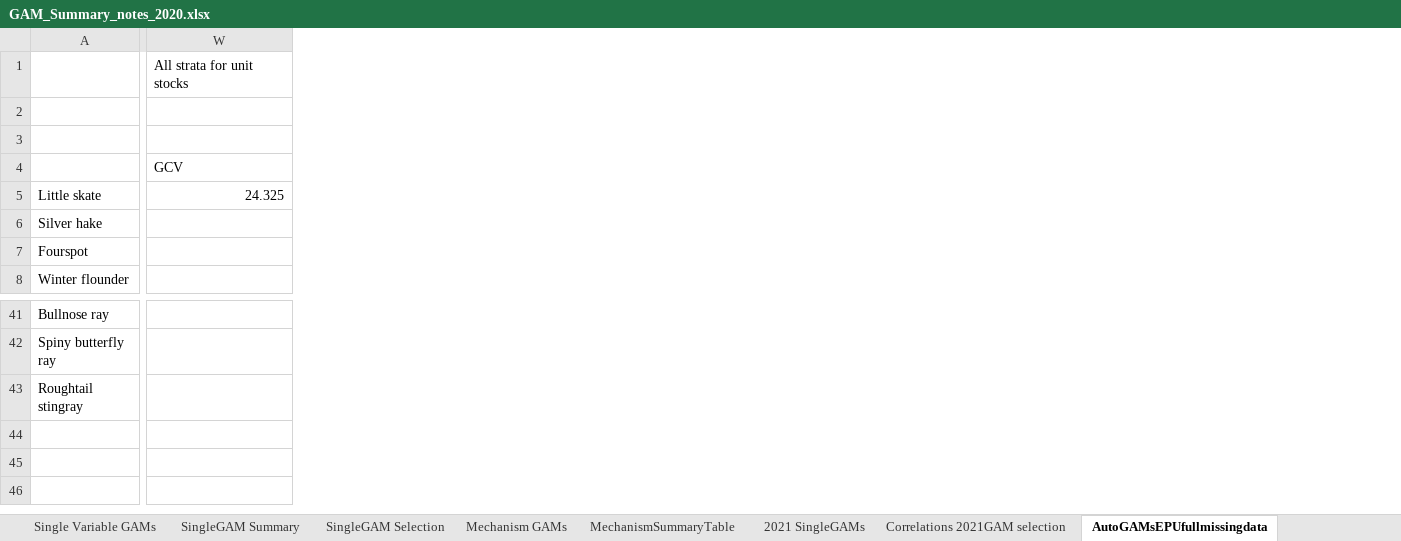
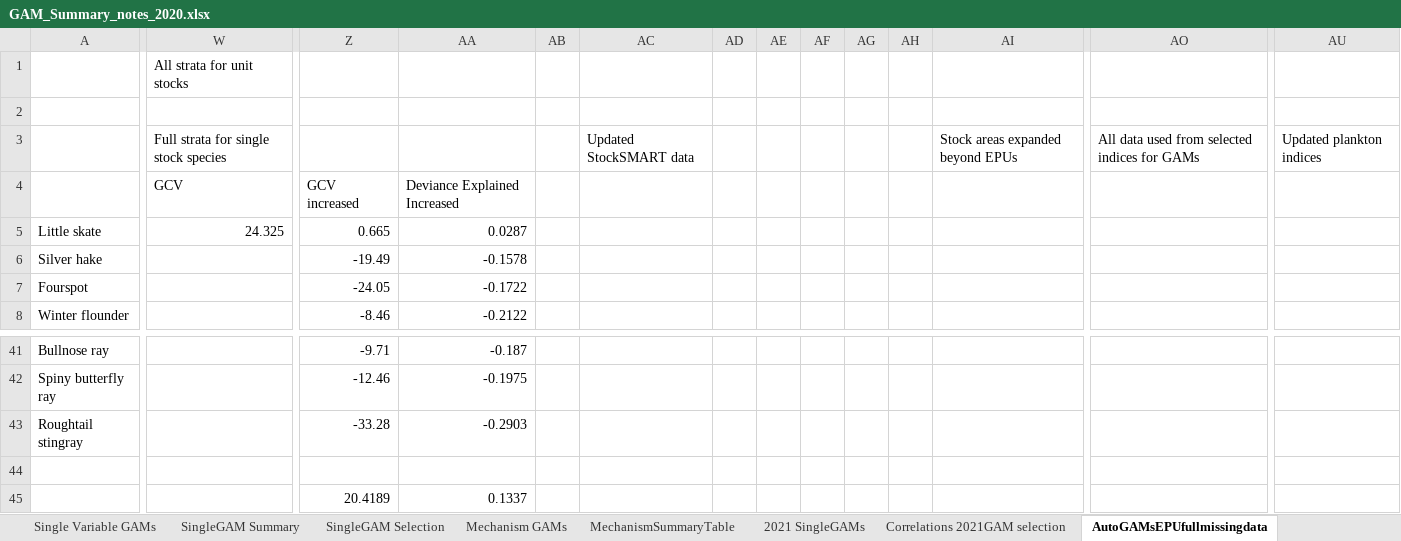
Before and after one commit to Laurels1/Condition, an Excel workbook: GAM_Summary_notes_2020.xlsx, sheet AutoGAMsEPUfullmissingdata, drawn as a sheet; only a part is shown, gaps mark what is left out; values as stored, in another font and other column widths than the file's, no borders; conditional formats not drawn; rows hold the shown columns only; the diff covers the shown part only; the diff names each change by its address in the sheet, - before the commit and + after, or states it on an @@ line.

```diff
--- a/GAM_Summary_notes_2020.xlsx (sheet AutoGAMsEPUfullmissingdata)
+++ b/GAM_Summary_notes_2020.xlsx (sheet AutoGAMsEPUfullmissingdata)
+column Z, rows 4-8: GCV increased | 0.665 | -19.49 | -24.05 | -8.46; rows 41-43: -9.71 | -12.46 | -33.28
+column AA, rows 4-8: Deviance Explained Increased | 0.0287 | -0.1578 | -0.1722 | -0.2122; rows 41-43: -0.187 | -0.1975 | -0.2903
+column AB, empty
+column AC, row 3: Updated StockSMART data
+column AD, empty
+column AE, empty
+column AF, empty
+column AG, empty
+column AH, empty
+column AI, row 3: Stock areas expanded beyond EPUs
+column AO, row 3: All data used from selected indices for GAMs
+column AU, row 3: Updated plankton indices
-W3: (empty)
+W3: Full strata for single stock species
+row 44: (empty)
+row 45:  |  | 20.4189 | 0.1337
```
Also changed, not shown: 10 added columns elsewhere in this sheet, 1 other file.
